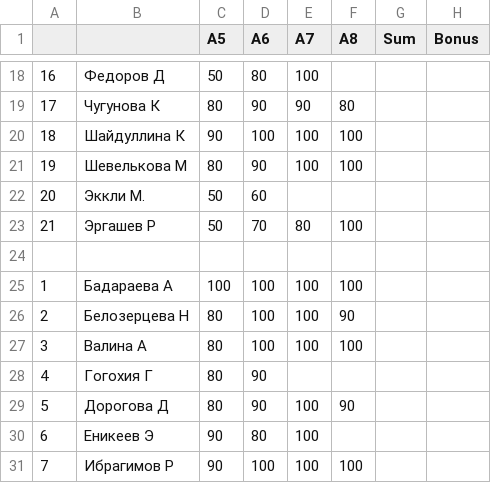
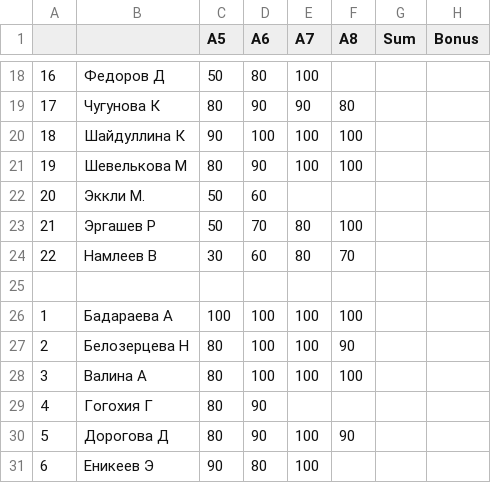
Before and after one commit to balezz/tad_ml_dl_2021, a CSV file: A5-8_results.csv, drawn as a sheet; only a part is shown, gaps mark what is left out; the shorter side is filled out with more unchanged rows; the diff names each change by its address in the sheet, - before the commit and + after, or states it on an @@ line.

Commit message:
Update A5-8_results.csv

```diff
--- a/A5-8_results.csv
+++ b/A5-8_results.csv
+row 24: 22 | Намлеев В | 30 | 60 | 80 | 70
```
